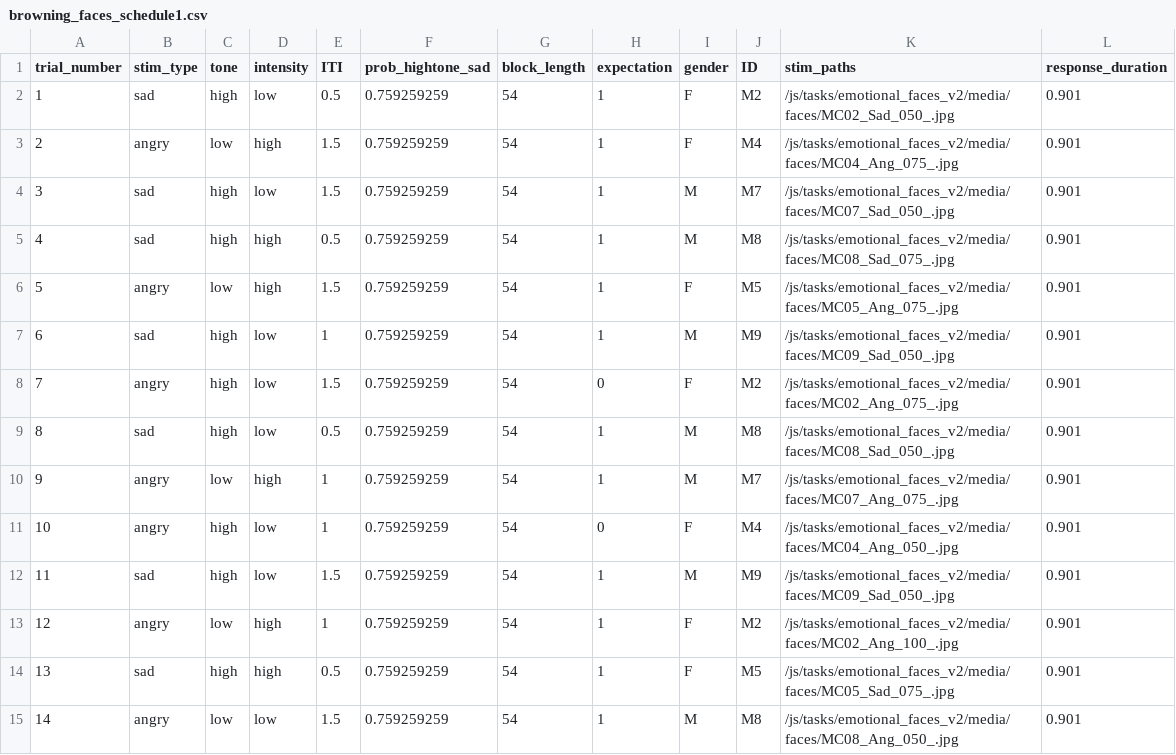
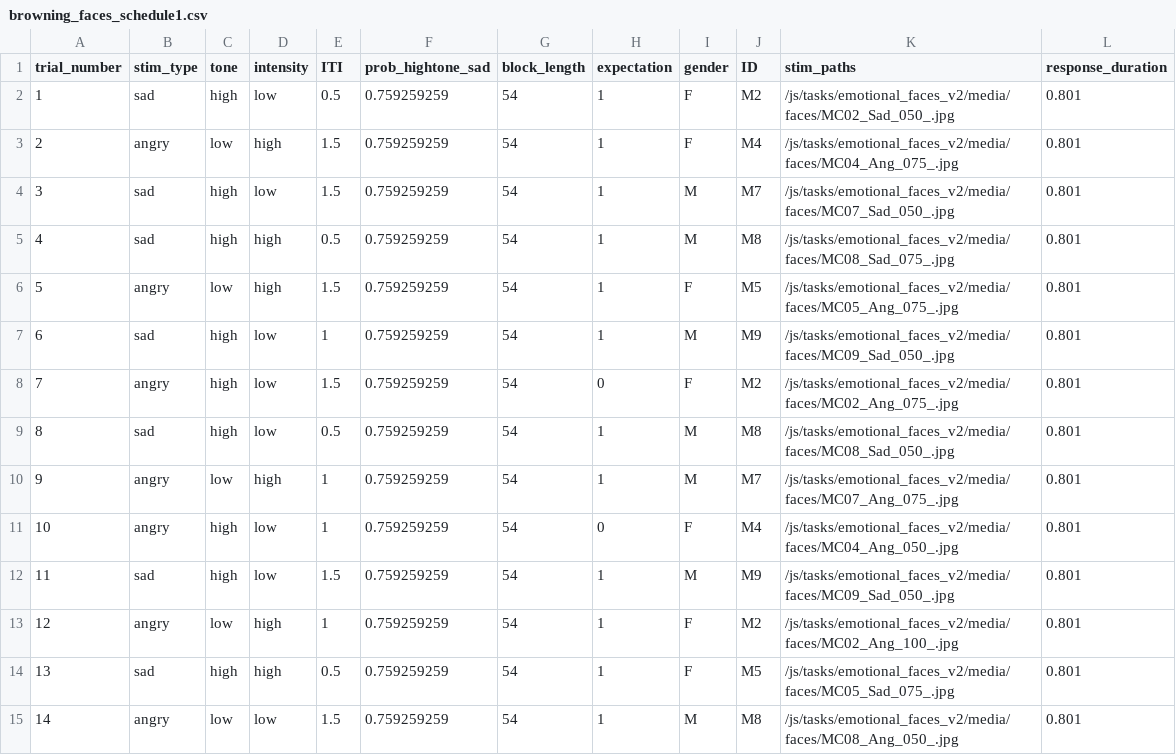
Before and after one commit to laureate-institute-for-brain-research/StimToolOnline, a CSV file: public/js/tasks/emotional_faces_v2/browning_faces_schedule1.csv, drawn as a sheet; only a part is shown; the diff covers the shown part only.

Commit message:
Emotional Faces: Updated scoring logic and changed response time in schedules.

```diff
--- a/public/js/tasks/emotional_faces_v2/browning_faces_schedule1.csv
+++ b/public/js/tasks/emotional_faces_v2/browning_faces_schedule1.csv
@@ -1,15 +1,15 @@
 trial_number,stim_type,tone,intensity,ITI,prob_hightone_sad,block_length,expectation,gender,ID,stim_paths,response_duration
-1,sad,high,low,0.5,0.759259259,54,1,F,M2,/js/tasks/emotional_faces_v2/media/faces/MC02_Sad_050_.jpg,0.901
-2,angry,low,high,1.5,0.759259259,54,1,F,M4,/js/tasks/emotional_faces_v2/media/faces/MC04_Ang_075_.jpg,0.901
-3,sad,high,low,1.5,0.759259259,54,1,M,M7,/js/tasks/emotional_faces_v2/media/faces/MC07_Sad_050_.jpg,0.901
-4,sad,high,high,0.5,0.759259259,54,1,M,M8,/js/tasks/emotional_faces_v2/media/faces/MC08_Sad_075_.jpg,0.901
-5,angry,low,high,1.5,0.759259259,54,1,F,M5,/js/tasks/emotional_faces_v2/media/faces/MC05_Ang_075_.jpg,0.901
-6,sad,high,low,1,0.759259259,54,1,M,M9,/js/tasks/emotional_faces_v2/media/faces/MC09_Sad_050_.jpg,0.901
-7,angry,high,low,1.5,0.759259259,54,0,F,M2,/js/tasks/emotional_faces_v2/media/faces/MC02_Ang_075_.jpg,0.901
-8,sad,high,low,0.5,0.759259259,54,1,M,M8,/js/tasks/emotional_faces_v2/media/faces/MC08_Sad_050_.jpg,0.901
-9,angry,low,high,1,0.759259259,54,1,M,M7,/js/tasks/emotional_faces_v2/media/faces/MC07_Ang_075_.jpg,0.901
-10,angry,high,low,1,0.759259259,54,0,F,M4,/js/tasks/emotional_faces_v2/media/faces/MC04_Ang_050_.jpg,0.901
-11,sad,high,low,1.5,0.759259259,54,1,M,M9,/js/tasks/emotional_faces_v2/media/faces/MC09_Sad_050_.jpg,0.901
-12,angry,low,high,1,0.759259259,54,1,F,M2,/js/tasks/emotional_faces_v2/media/faces/MC02_Ang_100_.jpg,0.901
-13,sad,high,high,0.5,0.759259259,54,1,F,M5,/js/tasks/emotional_faces_v2/media/faces/MC05_Sad_075_.jpg,0.901
-14,angry,low,low,1.5,0.759259259,54,1,M,M8,/js/tasks/emotional_faces_v2/media/faces/MC08_Ang_050_.jpg,0.901
+1,sad,high,low,0.5,0.759259259,54,1,F,M2,/js/tasks/emotional_faces_v2/media/faces/MC02_Sad_050_.jpg,0.801
+2,angry,low,high,1.5,0.759259259,54,1,F,M4,/js/tasks/emotional_faces_v2/media/faces/MC04_Ang_075_.jpg,0.801
+3,sad,high,low,1.5,0.759259259,54,1,M,M7,/js/tasks/emotional_faces_v2/media/faces/MC07_Sad_050_.jpg,0.801
+4,sad,high,high,0.5,0.759259259,54,1,M,M8,/js/tasks/emotional_faces_v2/media/faces/MC08_Sad_075_.jpg,0.801
+5,angry,low,high,1.5,0.759259259,54,1,F,M5,/js/tasks/emotional_faces_v2/media/faces/MC05_Ang_075_.jpg,0.801
+6,sad,high,low,1,0.759259259,54,1,M,M9,/js/tasks/emotional_faces_v2/media/faces/MC09_Sad_050_.jpg,0.801
+7,angry,high,low,1.5,0.759259259,54,0,F,M2,/js/tasks/emotional_faces_v2/media/faces/MC02_Ang_075_.jpg,0.801
+8,sad,high,low,0.5,0.759259259,54,1,M,M8,/js/tasks/emotional_faces_v2/media/faces/MC08_Sad_050_.jpg,0.801
+9,angry,low,high,1,0.759259259,54,1,M,M7,/js/tasks/emotional_faces_v2/media/faces/MC07_Ang_075_.jpg,0.801
+10,angry,high,low,1,0.759259259,54,0,F,M4,/js/tasks/emotional_faces_v2/media/faces/MC04_Ang_050_.jpg,0.801
+11,sad,high,low,1.5,0.759259259,54,1,M,M9,/js/tasks/emotional_faces_v2/media/faces/MC09_Sad_050_.jpg,0.801
+12,angry,low,high,1,0.759259259,54,1,F,M2,/js/tasks/emotional_faces_v2/media/faces/MC02_Ang_100_.jpg,0.801
+13,sad,high,high,0.5,0.759259259,54,1,F,M5,/js/tasks/emotional_faces_v2/media/faces/MC05_Sad_075_.jpg,0.801
+14,angry,low,low,1.5,0.759259259,54,1,M,M8,/js/tasks/emotional_faces_v2/media/faces/MC08_Ang_050_.jpg,0.801
```
Also changed, not shown: 76 edited cells elsewhere in this file, public/js/tasks/emotional_faces_v2/browning_faces_schedule2.csv, public/js/tasks/emotional_faces_v2/browning_faces_schedule3.csv, 1 other file.
